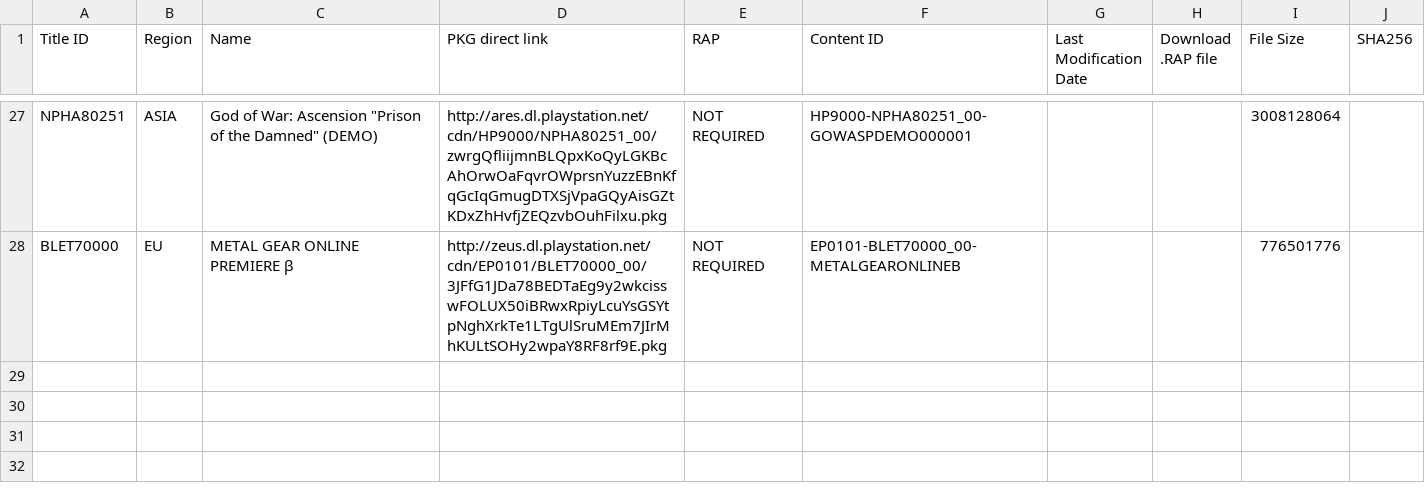
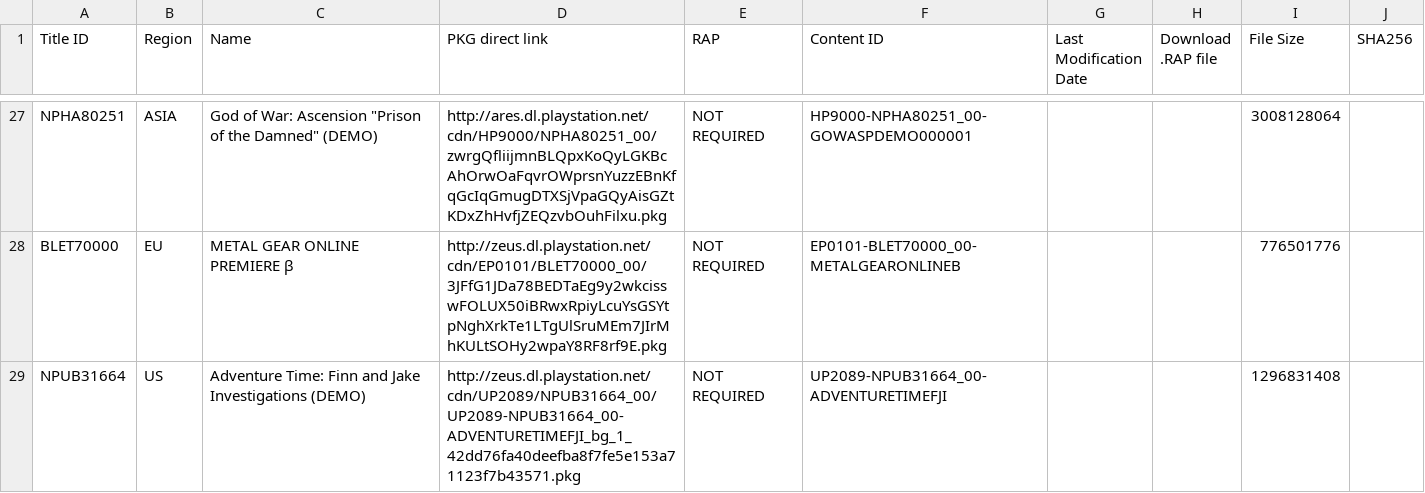
Before and after one commit to jy95/pkgi-ps3-nopaystation, a TSV file: input/pending_PS3_DEMOS.tsv, drawn as a sheet; only a part is shown, gaps mark what is left out; the diff names each change by its address in the sheet, - before the commit and + after, or states it on an @@ line.

```diff
--- a/input/pending_PS3_DEMOS.tsv
+++ b/input/pending_PS3_DEMOS.tsv
+row 29: NPUB31664 | US | Adventure Time: Finn and Jake Investigations (DEMO) | http://zeus.dl.playstation.net/cdn/UP2089/NPUB31664_00/UP2089-NPUB31664_00-ADVENTURETIMEFJI_bg_1_42dd76fa40deefba8f7fe5e153a71123f7b43571.pkg | NOT REQUIRED | UP2089-NPUB31664_00-ADVENTURETIMEFJI |  |  | 1296831408
```
Also changed, not shown: input/pending_PS3_GAMES.tsv, input/pending_PS3_THEMES.tsv, 10 other files.
